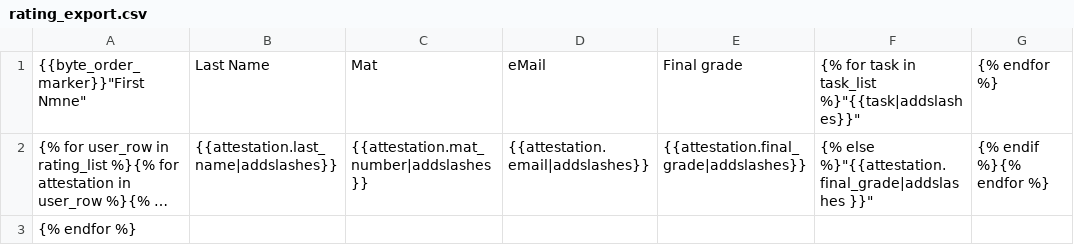
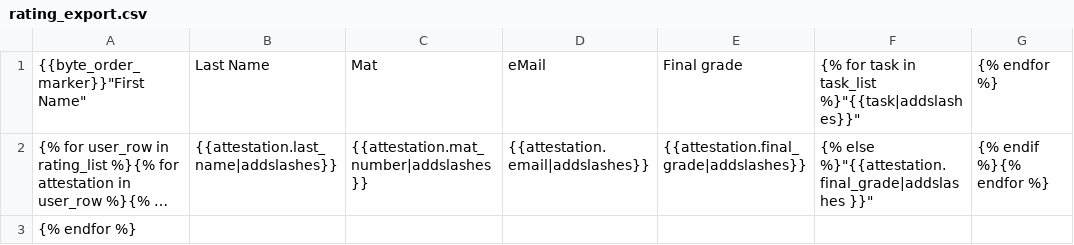
Before and after one commit to KITPraktomatTeam/Praktomat, a CSV file: src/templates/attestation/rating_export.csv, drawn as a sheet; long unchanged cells end in …; the diff names each change by its address in the sheet, - before the commit and + after, or states it on an @@ line.

Commit message:
Typo
This fixes #153

```diff
--- a/src/templates/attestation/rating_export.csv
+++ b/src/templates/attestation/rating_export.csv
-A1: {{byte_order_marker}}"First Nmne"
+A1: {{byte_order_marker}}"First Name"
```
